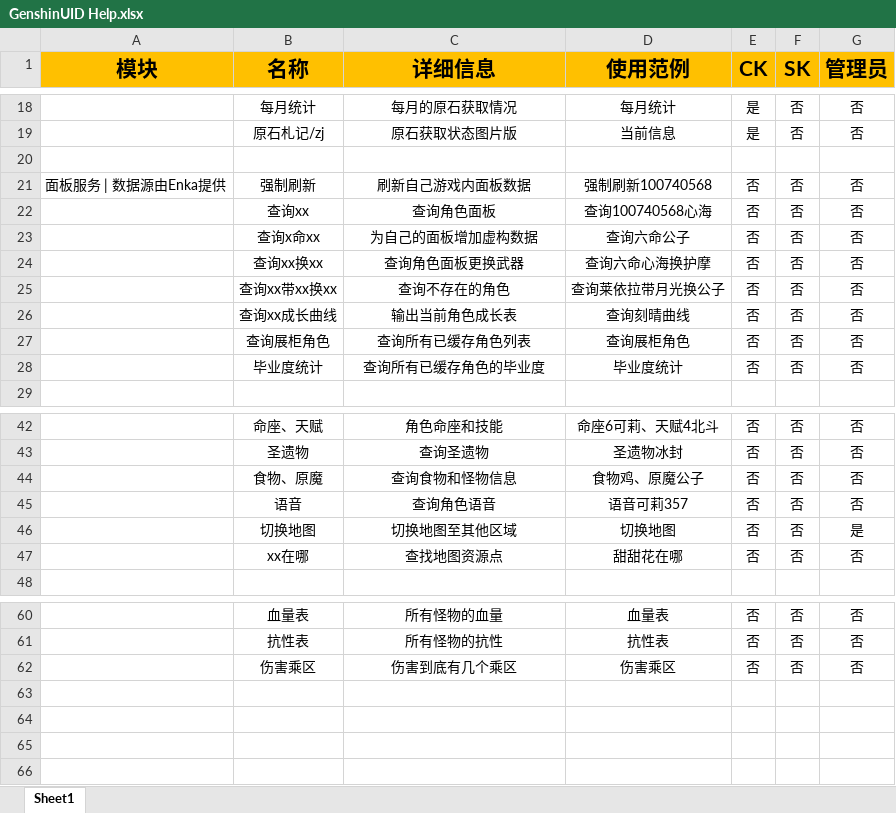
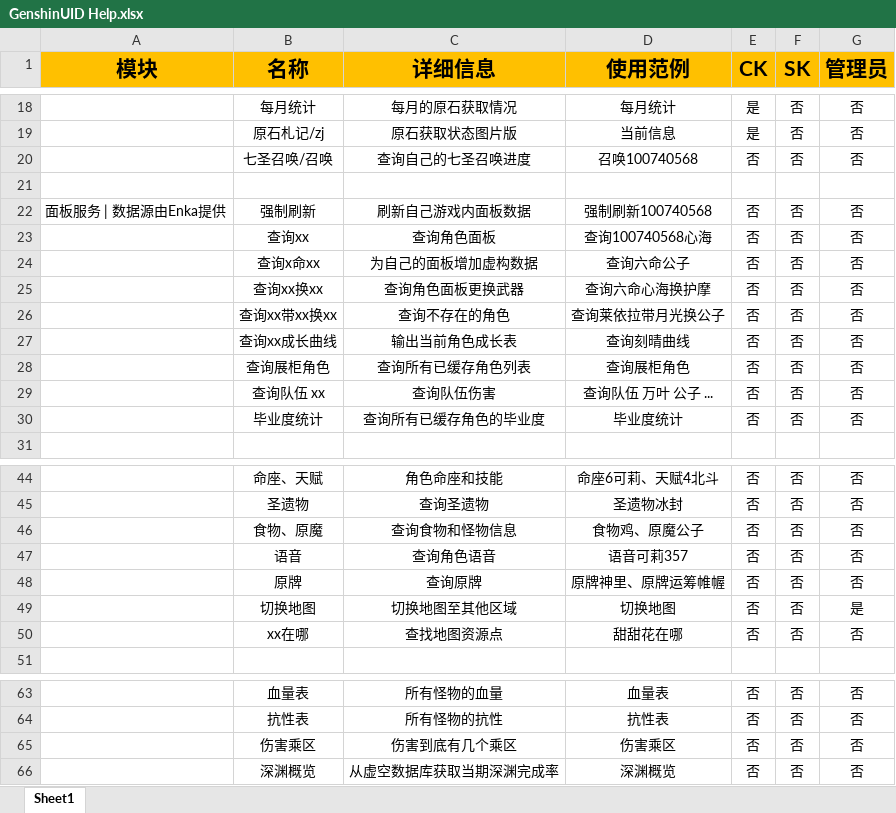
Before and after one commit to KimigaiiWuyi/GenshinUID, an Excel workbook: GenshinUID/tools/help_data/GenshinUID Help.xlsx, sheet Sheet1, drawn as a sheet; only a part is shown, gaps mark what is left out; values as stored, in another font and other column widths than the file's, no borders; the diff names each change by its address in the sheet, - before the commit and + after, or states it on an @@ line.

```diff
--- a/GenshinUID/tools/help_data/GenshinUID Help.xlsx (sheet Sheet1)
+++ b/GenshinUID/tools/help_data/GenshinUID Help.xlsx (sheet Sheet1)
+row 20:  | 七圣召唤/召唤 | 查询自己的七圣召唤进度 | 召唤100740568 | 否 | 否 | 否
+row 29:  | 查询队伍 xx | 查询队伍伤害 | 查询队伍 万叶 公子 ... | 否 | 否 | 否
+row 48:  | 原牌 | 查询原牌 | 原牌神里、原牌运筹帷幄 | 否 | 否 | 否
+row 66:  | 深渊概览 | 从虚空数据库获取当期深渊完成率 | 深渊概览 | 否 | 否 | 否
```
Also changed, not shown: 3 other files.
